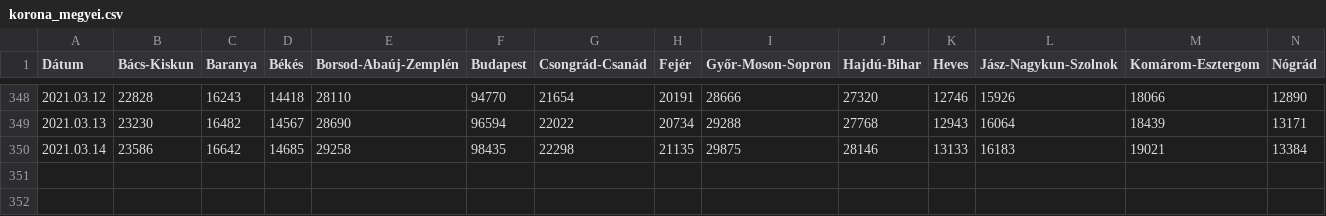
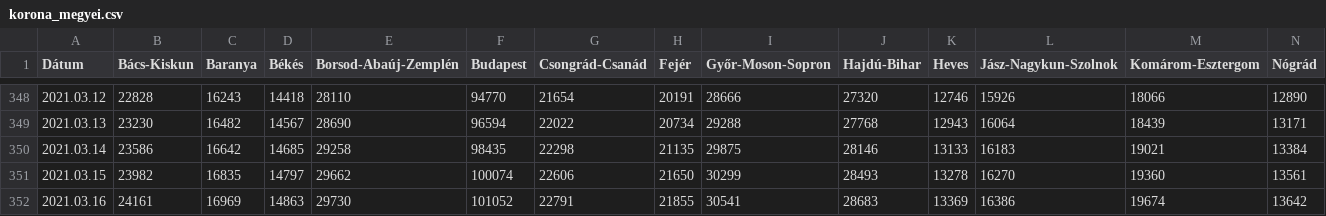
Before and after one commit to mollac/CoVid-19, a CSV file: korona_megyei.csv, drawn as a sheet; only a part is shown, gaps mark what is left out; rows hold the shown columns only; the diff names each change by its address in the sheet, - before the commit and + after, or states it on an @@ line.

```diff
--- a/korona_megyei.csv
+++ b/korona_megyei.csv
+row 351: 2021.03.15 | 23982 | 16835 | 14797 | 29662 | 100074 | 22606 | 21650 | 30299 | 28493 | 13278 | 16270 | 19360 | 13561
+row 352: 2021.03.16 | 24161 | 16969 | 14863 | 29730 | 101052 | 22791 | 21855 | 30541 | 28683 | 13369 | 16386 | 19674 | 13642
```
Also changed, not shown: 1 other file.
